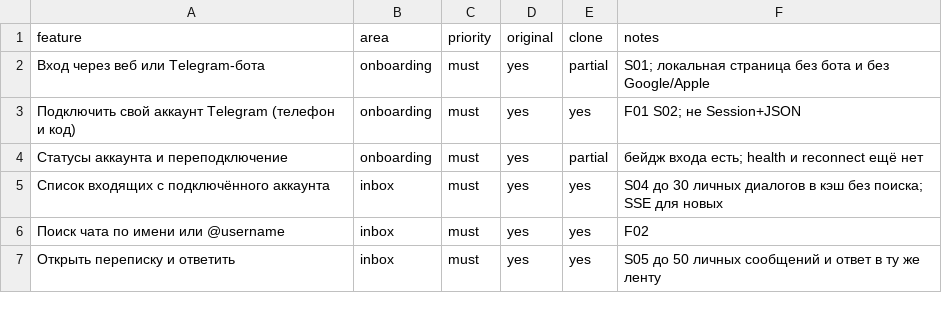
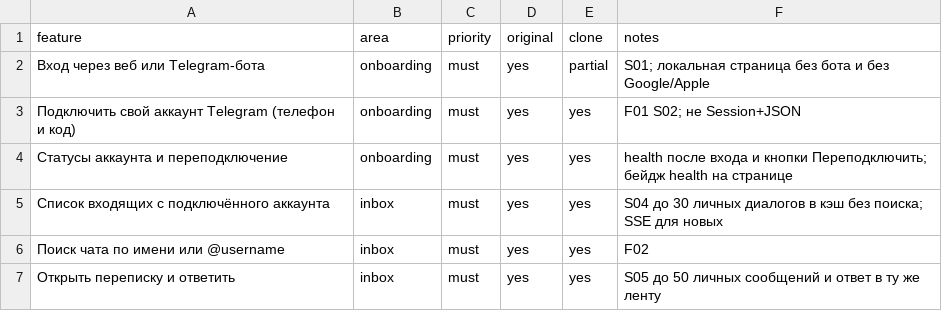
Before and after one commit to TMxFY/foldesk-crm-demo, a CSV file: replica/features.csv, drawn as a sheet; only a part is shown.

Commit message:
build: account health and reconnect

```diff
--- a/replica/features.csv
+++ b/replica/features.csv
@@ -3,3 +3,3 @@ feature,area,priority,original,clone,notes
 Подключить свой аккаунт Telegram (телефон и код),onboarding,must,yes,yes,F01 S02; не Session+JSON
-Статусы аккаунта и переподключение,onboarding,must,yes,partial,бейдж входа есть; health и reconnect ещё нет
+Статусы аккаунта и переподключение,onboarding,must,yes,yes,health после входа и кнопки Переподключить; бейдж health на странице
 Список входящих с подключённого аккаунта,inbox,must,yes,yes,S04 до 30 личных диалогов в кэш без поиска; SSE для новых
```
Also changed, not shown: 11 other files.
